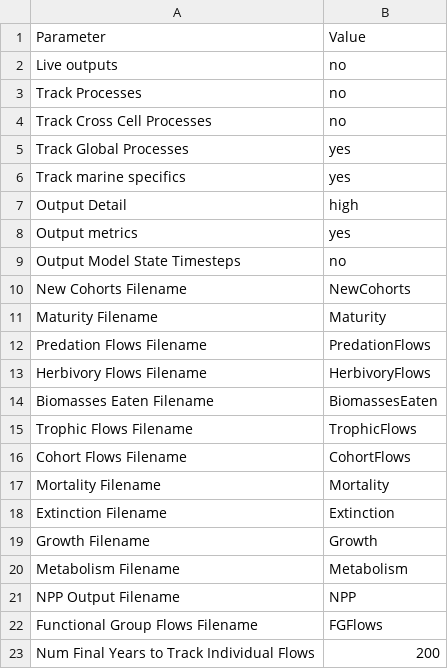
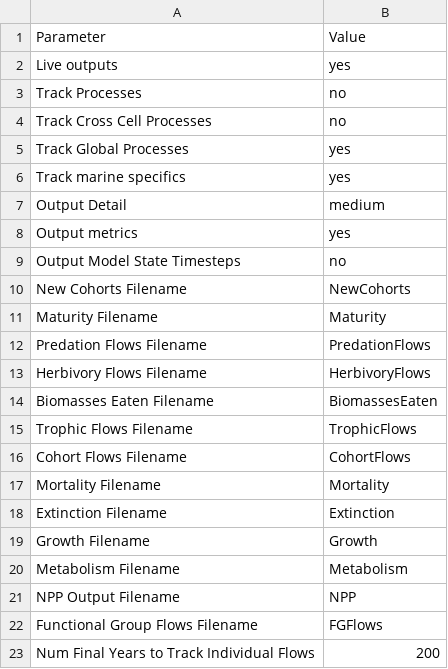
Before and after one commit to mattgoldklang/C-sharp-version-of-Madingley, a CSV file: Madingley/input/Model setup/OutputControlParameters.csv, drawn as a sheet.

```diff
--- a/Madingley/input/Model setup/OutputControlParameters.csv
+++ b/Madingley/input/Model setup/OutputControlParameters.csv
@@ -1,3 +1,3 @@
 Parameter,Value
-Live outputs,no
+Live outputs,yes
 Track Processes,no
@@ -6,3 +6,3 @@ Track Global Processes,yes
 Track marine specifics,yes
-Output Detail,high
+Output Detail,medium
 Output metrics,yes
```
Also changed, not shown: 4 other files.
